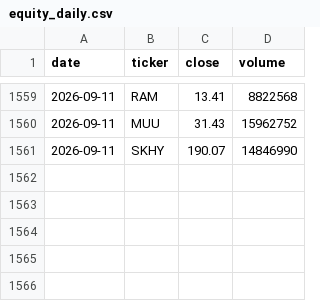
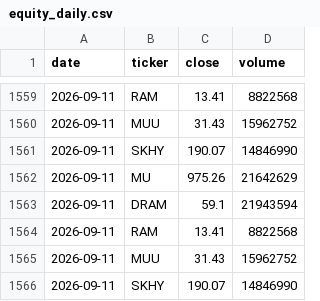
Before and after one commit to hthommasson/memory-market-tracker, a CSV file: docs/data/equity_daily.csv, drawn as a sheet; only a part is shown, gaps mark what is left out; the diff names each change by its address in the sheet, - before the commit and + after, or states it on an @@ line.

```diff
--- a/docs/data/equity_daily.csv
+++ b/docs/data/equity_daily.csv
+row 1562: 2026-09-11 | MU | 975.26 | 21642629
+row 1563: 2026-09-11 | DRAM | 59.1 | 21943594
+row 1564: 2026-09-11 | RAM | 13.41 | 8822568
+row 1565: 2026-09-11 | MUU | 31.43 | 15962752
+row 1566: 2026-09-11 | SKHY | 190.07 | 14846990
```
